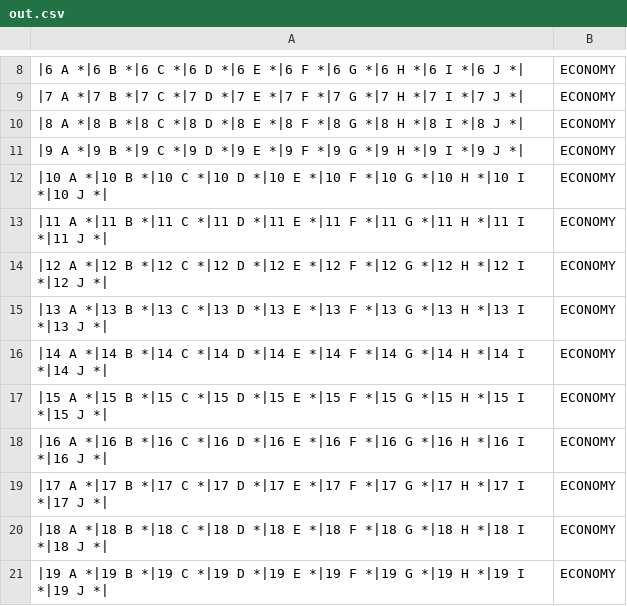
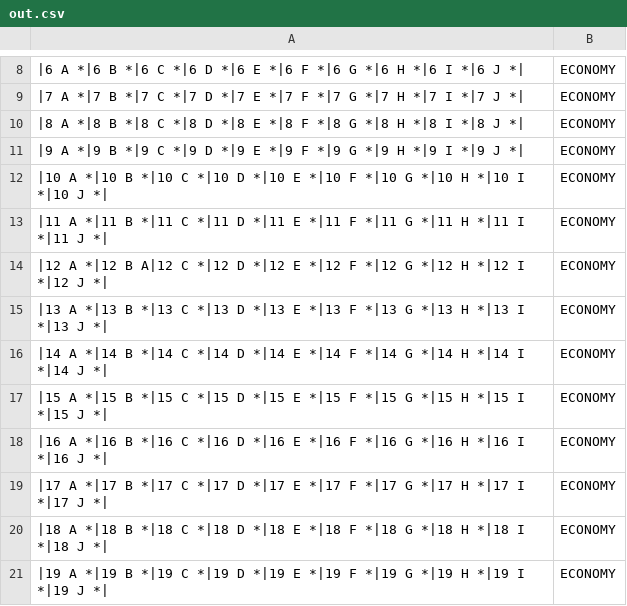
Before and after one commit to AzuCande/POD_TP1, a CSV file: client/src/main/resources/out.csv, drawn as a sheet; only a part is shown, gaps mark what is left out.

```diff
--- a/client/src/main/resources/out.csv
+++ b/client/src/main/resources/out.csv
@@ -13,3 +13,3 @@
 "|11 A *|11 B *|11 C *|11 D *|11 E *|11 F *|11 G *|11 H *|11 I *|11 J *|","ECONOMY"
-"|12 A *|12 B *|12 C *|12 D *|12 E *|12 F *|12 G *|12 H *|12 I *|12 J *|","ECONOMY"
+"|12 A *|12 B A|12 C *|12 D *|12 E *|12 F *|12 G *|12 H *|12 I *|12 J *|","ECONOMY"
 "|13 A *|13 B *|13 C *|13 D *|13 E *|13 F *|13 G *|13 H *|13 I *|13 J *|","ECONOMY"
```
Also changed, not shown: 11 other files.
